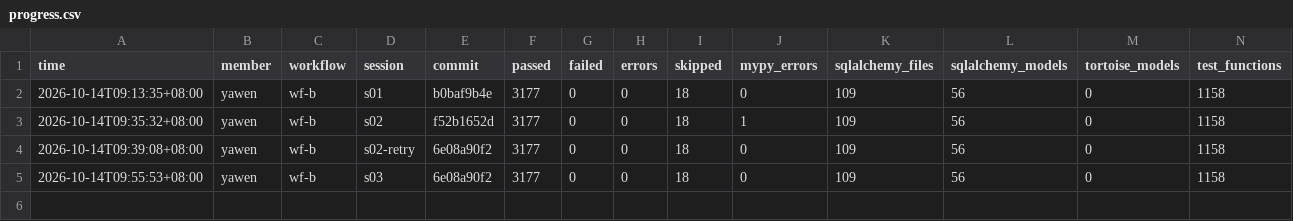
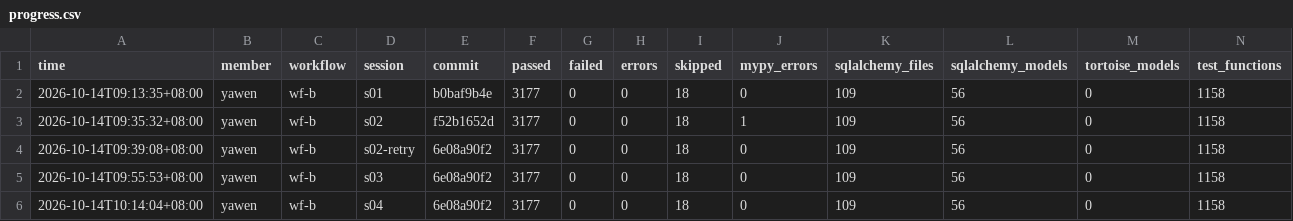
Before and after one commit to henry1113nz/mealie-agentic-evidence, a CSV file: members/yawen/wf-b/progress.csv, drawn as a sheet; only a part is shown; rows hold the shown columns only; the diff names each change by its address in the sheet, - before the commit and + after, or states it on an @@ line.

Commit message:
yawen wf-b s04: record stage 2 retry and execution-context blocker

```diff
--- a/members/yawen/wf-b/progress.csv
+++ b/members/yawen/wf-b/progress.csv
+row 6: 2026-10-14T10:14:04+08:00 | yawen | wf-b | s04 | 6e08a90f2 | 3177 | 0 | 0 | 18 | 0 | 109 | 56 | 0 | 1158
```
Also changed, not shown: 6 other files.
